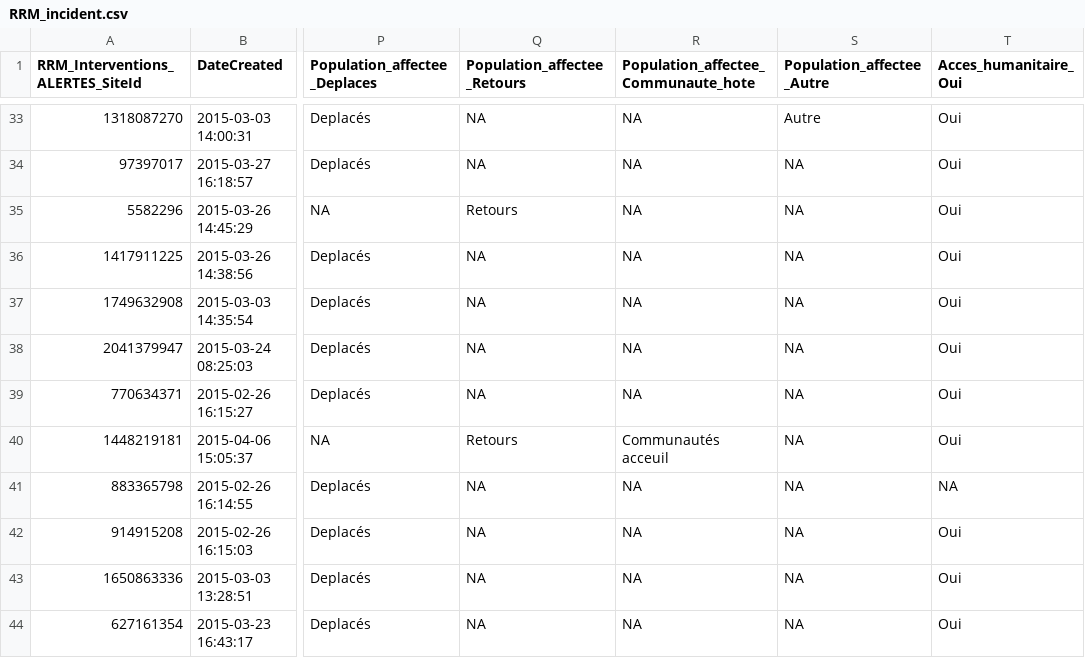
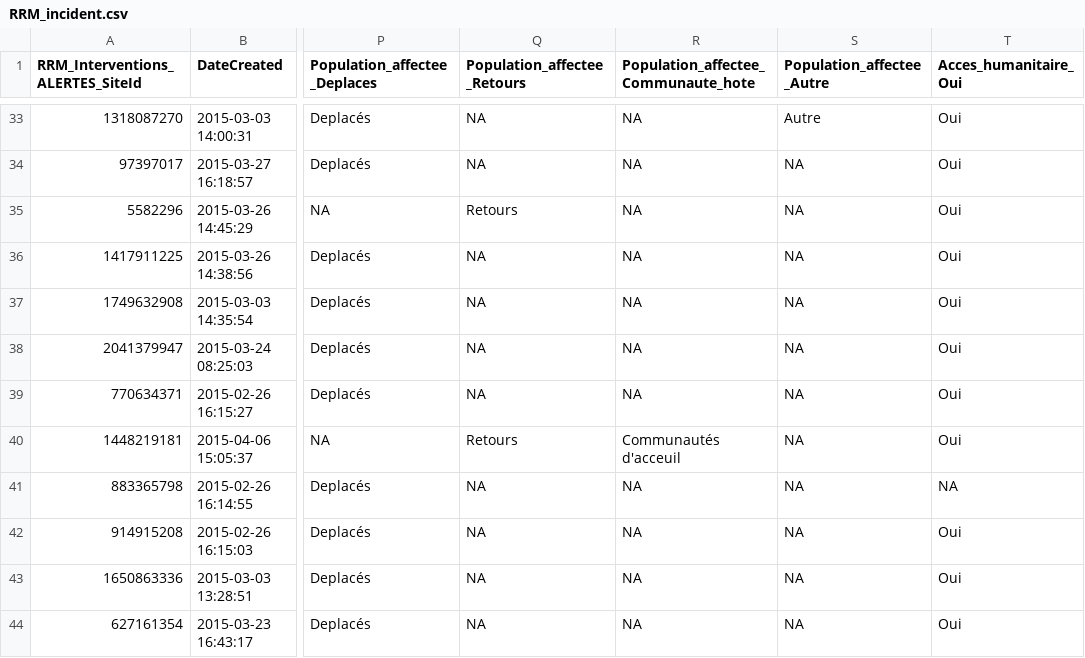
Before and after one commit to reachjor/reachjo, a CSV file: RCA_RRM/data/RRM_incident.csv, drawn as a sheet; only a part is shown, gaps mark what is left out; the diff covers the shown part only; the diff names each change by its address in the sheet, - before the commit and + after, or states it on an @@ line.

```diff
--- a/RCA_RRM/data/RRM_incident.csv
+++ b/RCA_RRM/data/RRM_incident.csv
-R40: Communautés acceuil
+R40: Communautés d'acceuil
```
Also changed, not shown: 6 edited cells elsewhere in this file, RCA_RRM/data/RRM_MEX.csv, 12 other files.
